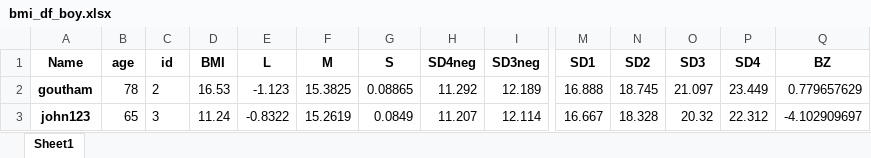
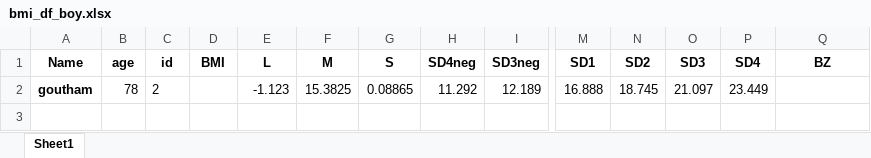
Before and after one commit to satishskid/child-growth-monitor, an Excel workbook: bmi_df_boy.xlsx, sheet Sheet1, drawn as a sheet; only a part is shown, gaps mark what is left out; values as stored, in another font and other column widths than the file's, no borders; rows hold the shown columns only; the diff names each change by its address in the sheet, - before the commit and + after, or states it on an @@ line.

```diff
--- a/bmi_df_boy.xlsx (sheet Sheet1)
+++ b/bmi_df_boy.xlsx (sheet Sheet1)
-D2 (BMI): 16.53
+D2 (BMI): (empty)
-Q2 (BZ): 0.779657629
+Q2 (BZ): (empty)
-row 3: john123 | 65 | 3 | 11.24 | -0.8322 | 15.2619 | 0.0849 | 11.207 | 12.114 | 16.667 | 18.328 | 20.32 | 22.312 | -4.102909697
```
Also changed, not shown: bmi_df_girl.xlsx, height_df_boy.xlsx, 5 other files.
